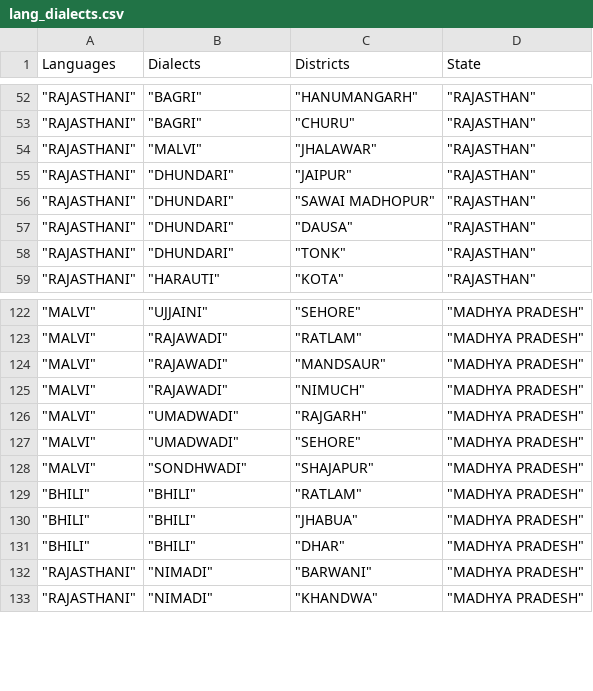
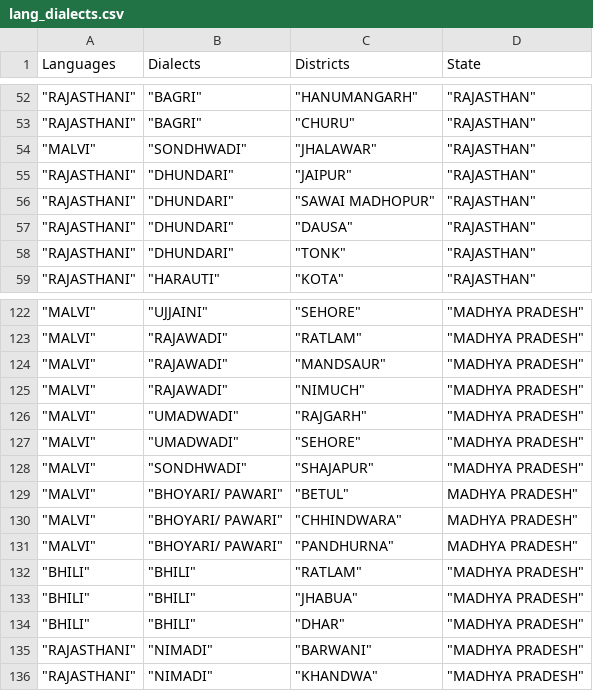
Before and after one commit to Yashgupta03/Eng448-Project, a CSV file: dash/lang_dialects.csv, drawn as a sheet; only a part is shown, gaps mark what is left out.

Commit message:
few changes on dialect , subdailect (malvi) in mp , rajasthan

```diff
--- a/dash/lang_dialects.csv
+++ b/dash/lang_dialects.csv
@@ -53,3 +53,3 @@ Languages,Dialects,Districts,State
 """RAJASTHANI""","""BAGRI""","""CHURU""","""RAJASTHAN"""
-"""RAJASTHANI""","""MALVI""","""JHALAWAR""","""RAJASTHAN"""
+"""MALVI""","""SONDHWADI""","""JHALAWAR""","""RAJASTHAN"""
 """RAJASTHANI""","""DHUNDARI""","""JAIPUR""","""RAJASTHAN"""
@@ -128,2 +128,5 @@ Languages,Dialects,Districts,State
 """MALVI""","""SONDHWADI""","""SHAJAPUR""","""MADHYA PRADESH"""
+"""MALVI""","""BHOYARI/ PAWARI""","""BETUL""","MADHYA PRADESH"""
+"""MALVI""","""BHOYARI/ PAWARI""","""CHHINDWARA""","MADHYA PRADESH"""
+"""MALVI""","""BHOYARI/ PAWARI""","""PANDHURNA""","MADHYA PRADESH"""
 """BHILI""","""BHILI""","""RATLAM""","""MADHYA PRADESH"""
```
